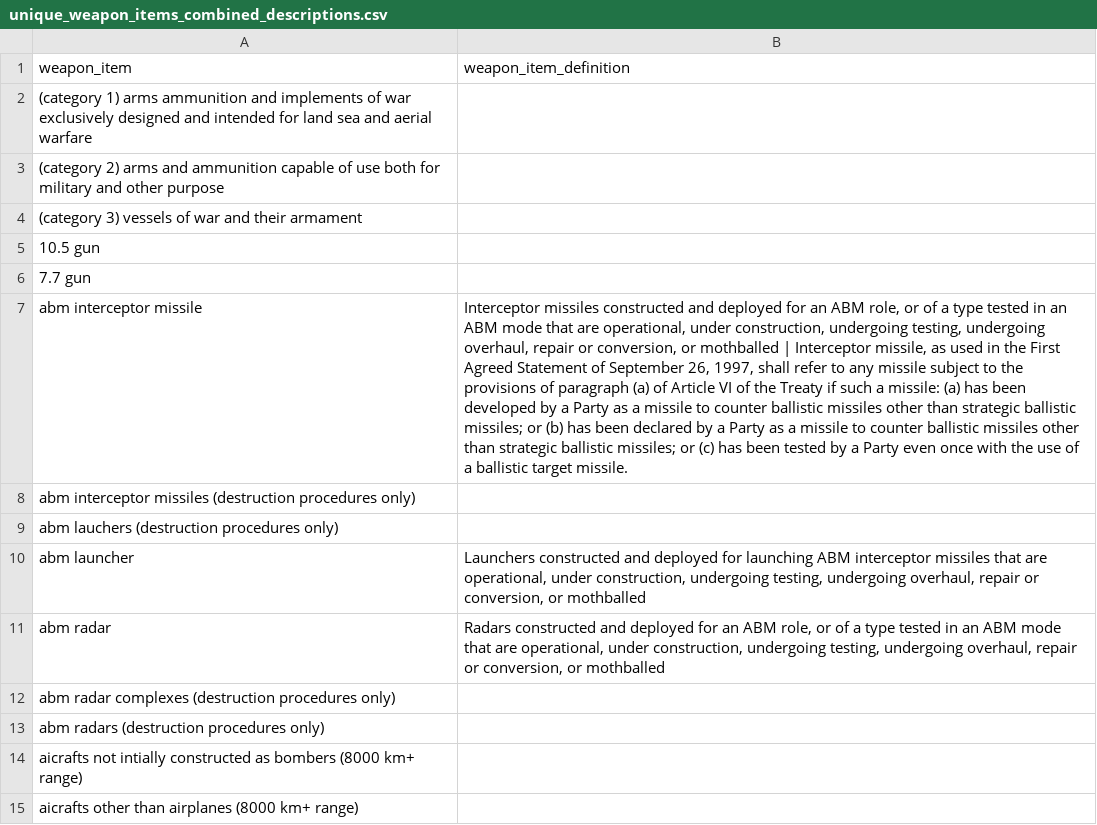
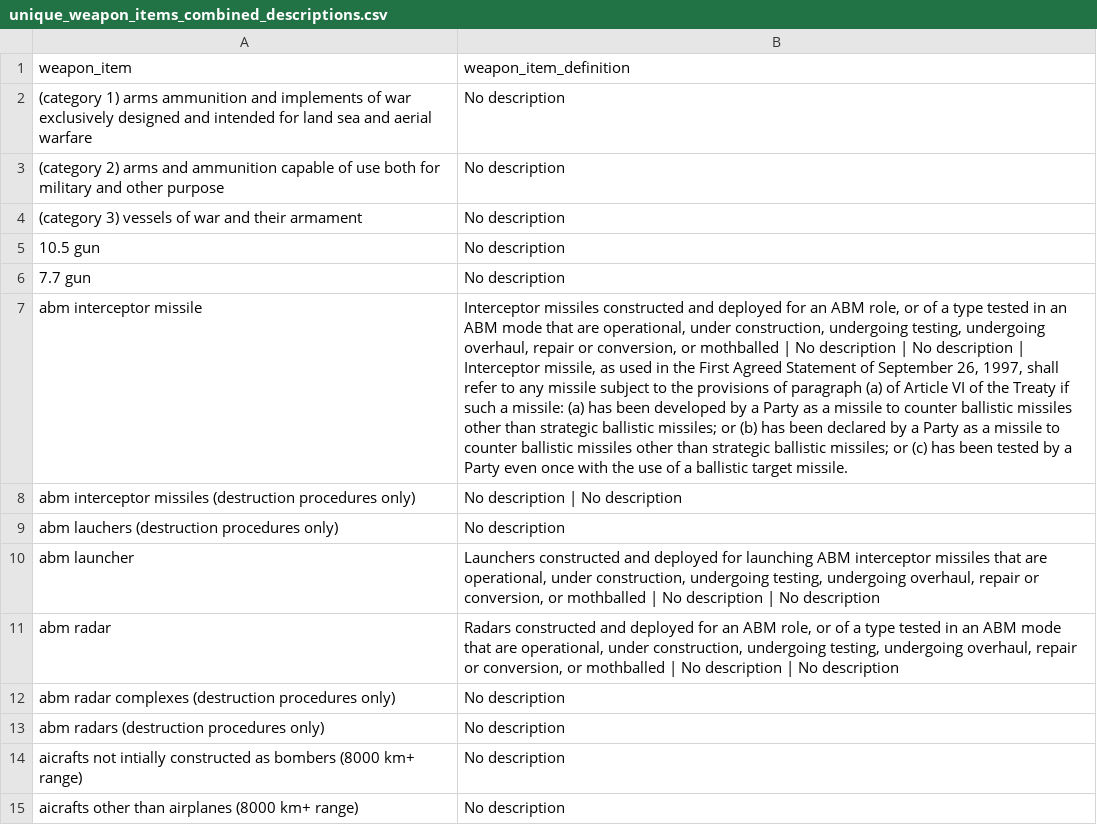
Before and after one commit to leheinzmann/amc-research-sprint-lh_gl, a CSV file: cleaned_data/unique_weapon_items_combined_descriptions.csv, drawn as a sheet; only a part is shown; the diff covers the shown part only; the diff names each change by its address in the sheet, - before the commit and + after, or states it on an @@ line.

```diff
--- a/cleaned_data/unique_weapon_items_combined_descriptions.csv
+++ b/cleaned_data/unique_weapon_items_combined_descriptions.csv
-B2:B6 (weapon_item_definition): (empty)
+B2:B6 (weapon_item_definition): No description
-B7 (weapon_item_definition): …mothballed | Interceptor missile,…
+B7 (weapon_item_definition): …mothballed | No description | No description | Interceptor missile,…
-B8 (weapon_item_definition): (empty)
+B8 (weapon_item_definition): No description | No description
-B9 (weapon_item_definition): (empty)
+B9 (weapon_item_definition): No description
-B10 (weapon_item_definition): …or mothballed
+B10 (weapon_item_definition): …or mothballed | No description | No description
-B11 (weapon_item_definition): …or mothballed
+B11 (weapon_item_definition): …or mothballed | No description | No description
-B12:B15 (weapon_item_definition): (empty)
+B12:B15 (weapon_item_definition): No description
```
Also changed, not shown: 147 edited cells elsewhere in this file, 25 other files.
